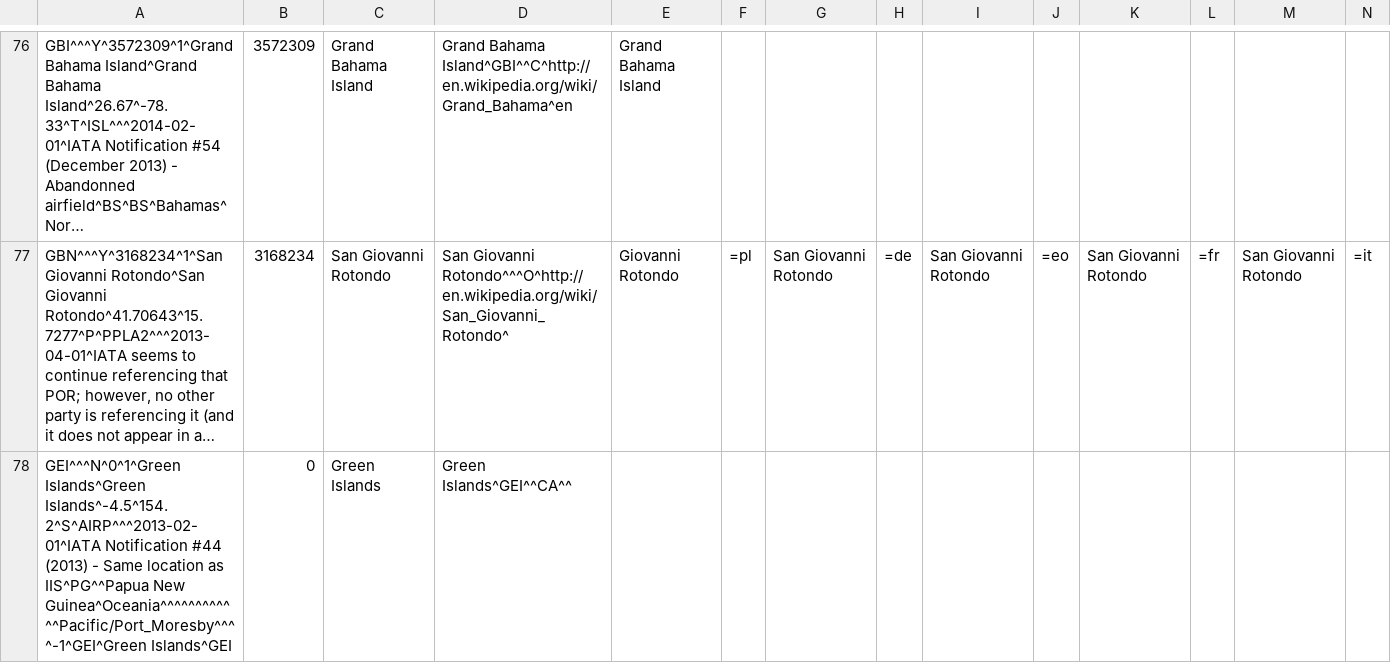
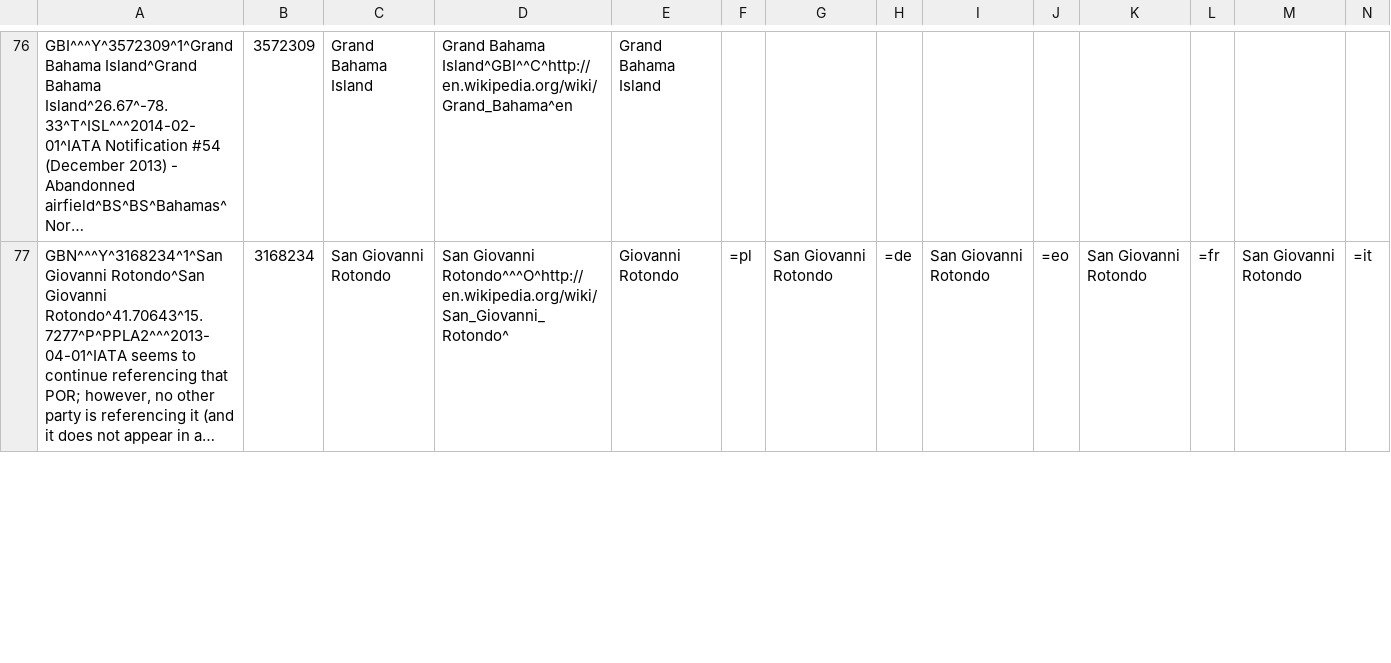
Before and after one commit to opentraveldata/geobases, a CSV file: GeoBases/DataSources/Por/Ori/ori_por_no_longer_valid.csv, drawn as a sheet; only a part is shown, gaps mark what is left out; long unchanged cells end in …; removed rows and columns are numbered as before the commit, all else as after; rows hold the shown columns only; the diff covers the shown part only; the diff names each change by its address in the sheet, - before the commit and + after, or states it on an @@ line.

Commit message:
Update data.

```diff
--- a/GeoBases/DataSources/Por/Ori/ori_por_no_longer_valid.csv
+++ b/GeoBases/DataSources/Por/Ori/ori_por_no_longer_valid.csv
-row 78: GEI^^^N^0^1^Green Islands^Green Islands^-4.5^154.2^S^AIRP^^^2013-02-01^IATA Notification #44 (2013) - Same location as IIS^PG^^Papua New Guinea^Oceania^^^^^^^^^^^^Pacific/Port_Moresby^^^^-1^GEI^Green Islands^GEI | 0 | Green Islands | Green Islands^GEI^^CA^^
```
Also changed, not shown: 5 added rows elsewhere in this file, 1 other file.
